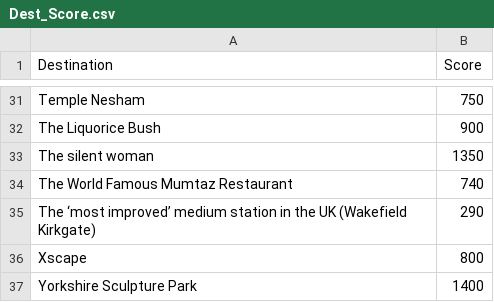
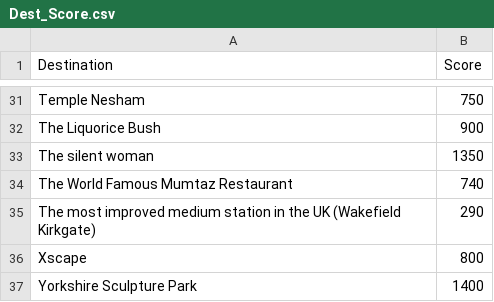
Before and after one commit to ITSLeeds/MetroApp, a CSV file: Dest_Score.csv, drawn as a sheet; only a part is shown, gaps mark what is left out.

Commit message:
- Fix typo

```diff
--- a/Dest_Score.csv
+++ b/Dest_Score.csv
@@ -34,3 +34,3 @@ The silent woman,1350
 The World Famous Mumtaz Restaurant,740
-The ‘most improved’ medium station in the UK (Wakefield Kirkgate),290
+The most improved medium station in the UK (Wakefield Kirkgate),290
 Xscape,800
```
Also changed, not shown: 1 other file.
